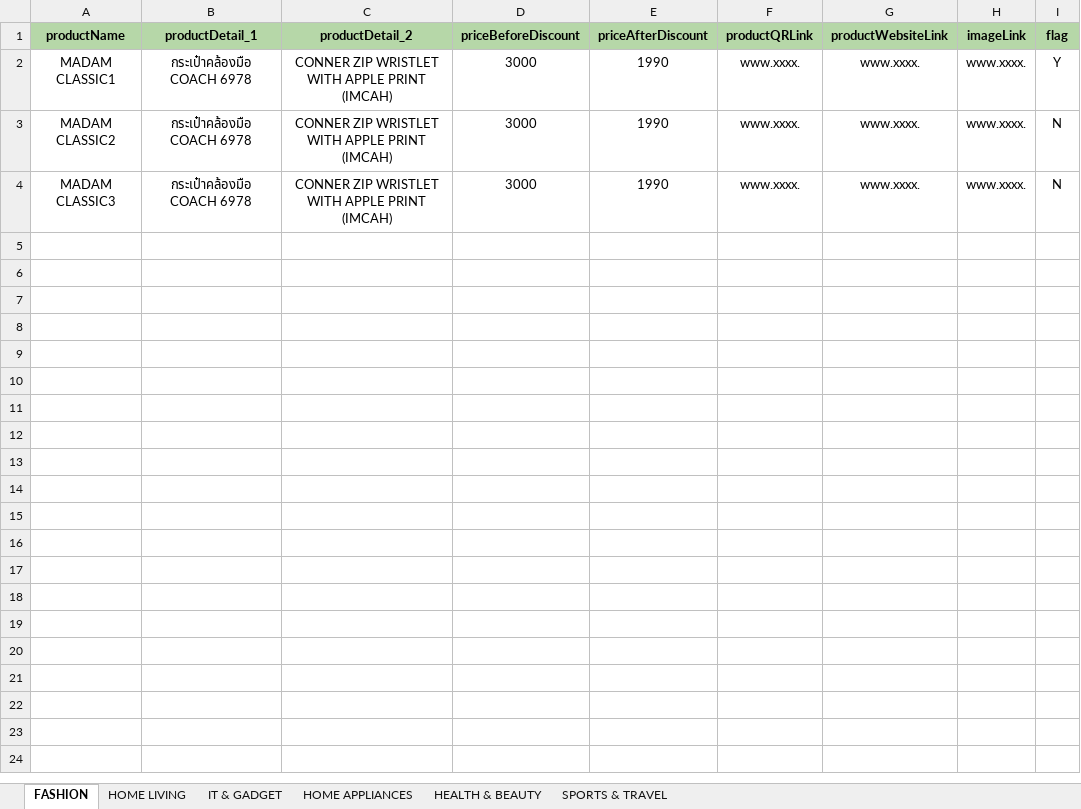
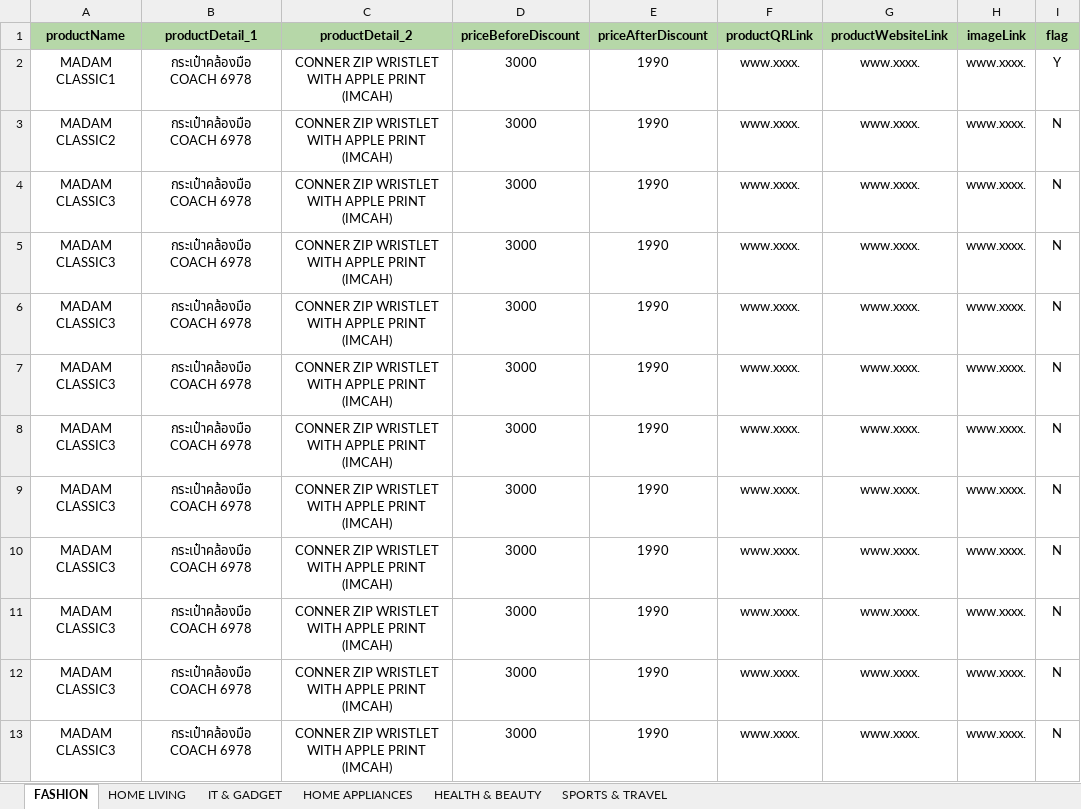
Before and after one commit to ArmSanSut/xlsx-upload-demo, an Excel workbook: public/assets/ProductCatalogue.xlsx, sheet FASHION, drawn as a sheet; values as stored, in another font and other column widths than the file's, no borders; the diff names each change by its address in the sheet, - before the commit and + after, or states it on an @@ line.

```diff
--- a/public/assets/ProductCatalogue.xlsx (sheet FASHION)
+++ b/public/assets/ProductCatalogue.xlsx (sheet FASHION)
+row 5: MADAM CLASSIC3 | กระเป๋าคล้องมือ COACH 6978 | CONNER ZIP WRISTLET WITH APPLE PRINT (IMCAH) | 3000 | 1990 | www.xxxx. | www.xxxx. | www.xxxx. | N
+row 6: MADAM CLASSIC3 | กระเป๋าคล้องมือ COACH 6978 | CONNER ZIP WRISTLET WITH APPLE PRINT (IMCAH) | 3000 | 1990 | www.xxxx. | www.xxxx. | www.xxxx. | N
+row 7: MADAM CLASSIC3 | กระเป๋าคล้องมือ COACH 6978 | CONNER ZIP WRISTLET WITH APPLE PRINT (IMCAH) | 3000 | 1990 | www.xxxx. | www.xxxx. | www.xxxx. | N
+row 8: MADAM CLASSIC3 | กระเป๋าคล้องมือ COACH 6978 | CONNER ZIP WRISTLET WITH APPLE PRINT (IMCAH) | 3000 | 1990 | www.xxxx. | www.xxxx. | www.xxxx. | N
+row 9: MADAM CLASSIC3 | กระเป๋าคล้องมือ COACH 6978 | CONNER ZIP WRISTLET WITH APPLE PRINT (IMCAH) | 3000 | 1990 | www.xxxx. | www.xxxx. | www.xxxx. | N
+row 10: MADAM CLASSIC3 | กระเป๋าคล้องมือ COACH 6978 | CONNER ZIP WRISTLET WITH APPLE PRINT (IMCAH) | 3000 | 1990 | www.xxxx. | www.xxxx. | www.xxxx. | N
+row 11: MADAM CLASSIC3 | กระเป๋าคล้องมือ COACH 6978 | CONNER ZIP WRISTLET WITH APPLE PRINT (IMCAH) | 3000 | 1990 | www.xxxx. | www.xxxx. | www.xxxx. | N
+row 12: MADAM CLASSIC3 | กระเป๋าคล้องมือ COACH 6978 | CONNER ZIP WRISTLET WITH APPLE PRINT (IMCAH) | 3000 | 1990 | www.xxxx. | www.xxxx. | www.xxxx. | N
+row 13: MADAM CLASSIC3 | กระเป๋าคล้องมือ COACH 6978 | CONNER ZIP WRISTLET WITH APPLE PRINT (IMCAH) | 3000 | 1990 | www.xxxx. | www.xxxx. | www.xxxx. | N
```
Also changed, not shown: 8 other files.
